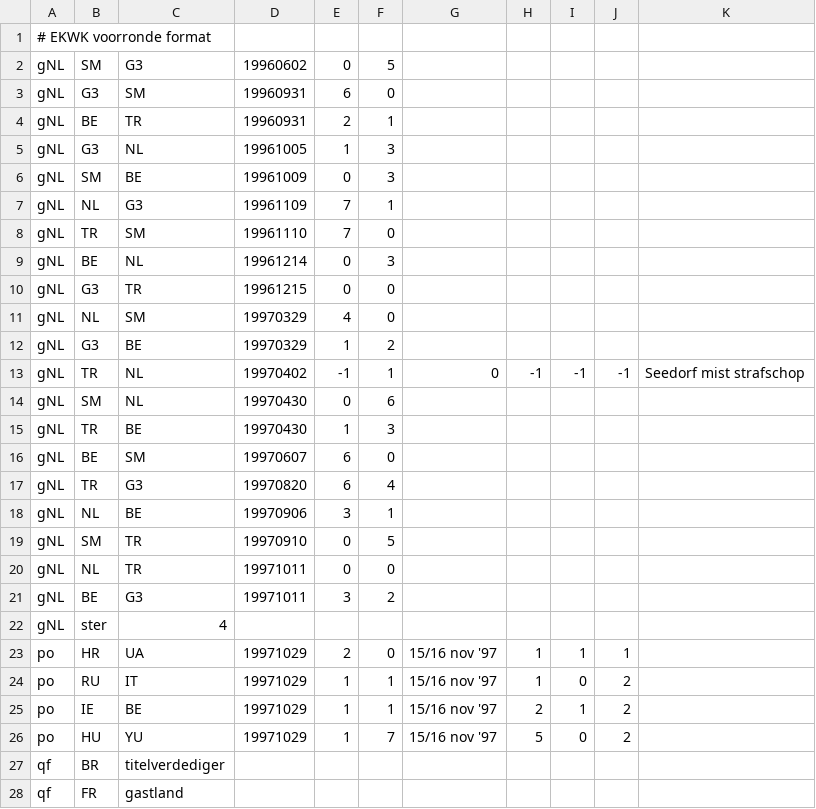
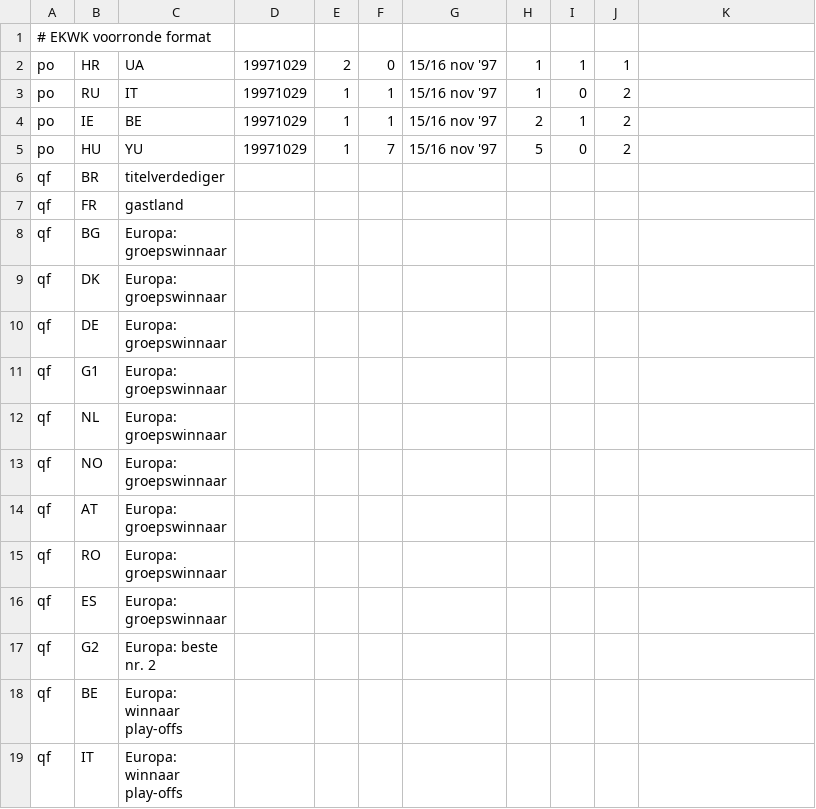
Before and after one commit to epsig/shob, a CSV file: data/sport/ekwk_qf/wk1998v.csv, drawn as a sheet; only a part is shown; the shorter side is filled out with more unchanged rows.

```diff
--- a/data/sport/ekwk_qf/wk1998v.csv
+++ b/data/sport/ekwk_qf/wk1998v.csv
@@ -1,23 +1,2 @@
 # EKWK voorronde format
-gNL,SM,G3,19960602,0,5
-gNL,G3,SM,19960931,6,0
-gNL,BE,TR,19960931,2,1
-gNL,G3,NL,19961005,1,3
-gNL,SM,BE,19961009,0,3
-gNL,NL,G3,19961109,7,1
-gNL,TR,SM,19961110,7,0
-gNL,BE,NL,19961214,0,3
-gNL,G3,TR,19961215,0,0
-gNL,NL,SM,19970329,4,0
-gNL,G3,BE,19970329,1,2
-gNL,TR,NL,19970402,-1,1,0,-1,-1,-1,Seedorf mist strafschop
-gNL,SM,NL,19970430,0,6
-gNL,TR,BE,19970430,1,3
-gNL,BE,SM,19970607,6,0
-gNL,TR,G3,19970820,6,4
-gNL,NL,BE,19970906,3,1
-gNL,SM,TR,19970910,0,5
-gNL,NL,TR,19971011,0,0
-gNL,BE,G3,19971011,3,2
-gNL,ster,4
 po,HR,UA,19971029,2,0,15/16 nov '97,1,1,1
```
Also changed, not shown: data/sport/ekwk_qf/ek1996v.csv, data/sport/ekwk_qf/ek2008v.csv, 24 other files.
